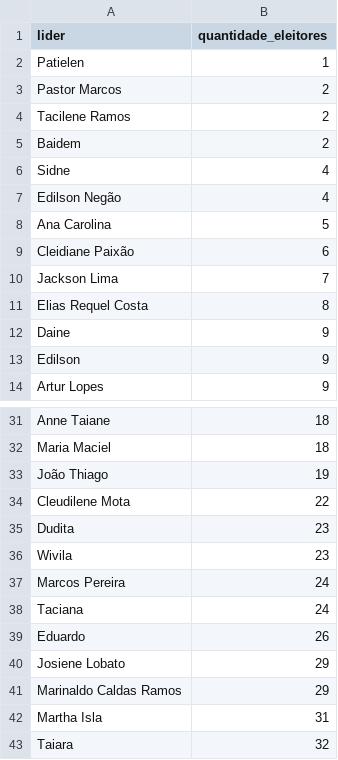
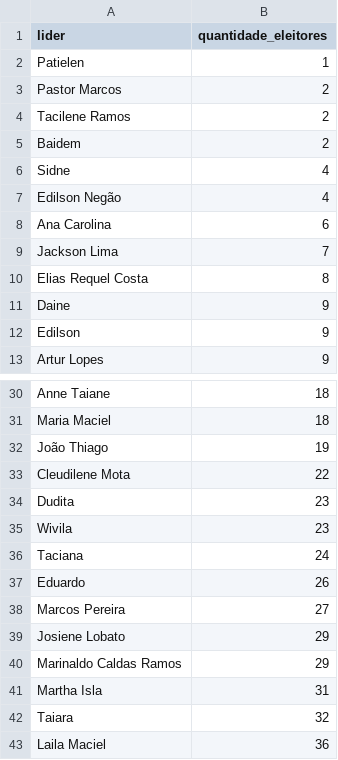
Before and after one commit to luanrsiqueira/cadastro_eleitoral, a CSV file: quantidade_eleitores_por_lider.csv, drawn as a sheet; only a part is shown, gaps mark what is left out; the shorter side is filled out with more unchanged rows; the diff covers the shown part only.

```diff
--- a/quantidade_eleitores_por_lider.csv
+++ b/quantidade_eleitores_por_lider.csv
@@ -7,4 +7,3 @@ Sidne,4
 Edilson Negão,4
-Ana Carolina,5
-Cleidiane Paixão,6
+Ana Carolina,6
 Jackson Lima,7
@@ -36,5 +35,5 @@ Dudita,23
 Wivila,23
-Marcos Pereira,24
 Taciana,24
 Eduardo,26
+Marcos Pereira,27
 Josiene Lobato,29
```
Also changed, not shown: 2 added rows, 1 removed row and 5 moved rows elsewhere in this file, 2 other files.
